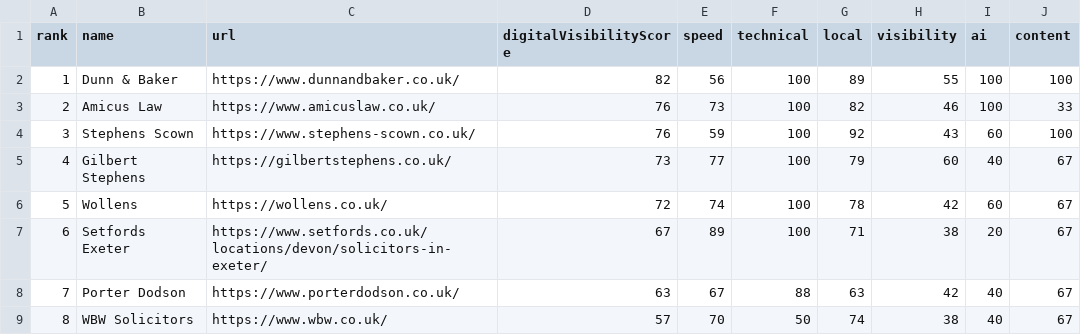
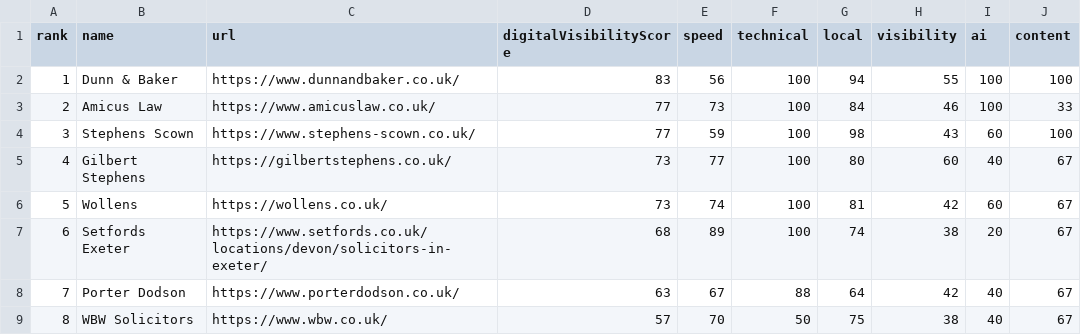
Before and after one commit to philyarrow/local-digital-visibility-index, a CSV file: data/exeter-solicitors/q3-2026.csv, drawn as a sheet.

```diff
--- a/data/exeter-solicitors/q3-2026.csv
+++ b/data/exeter-solicitors/q3-2026.csv
@@ -1,9 +1,9 @@
 rank,name,url,digitalVisibilityScore,speed,technical,local,visibility,ai,content
-1,Dunn & Baker,https://www.dunnandbaker.co.uk/,82,56,100,89,55,100,100
-2,Amicus Law,https://www.amicuslaw.co.uk/,76,73,100,82,46,100,33
-3,Stephens Scown,https://www.stephens-scown.co.uk/,76,59,100,92,43,60,100
-4,Gilbert Stephens,https://gilbertstephens.co.uk/,73,77,100,79,60,40,67
-5,Wollens,https://wollens.co.uk/,72,74,100,78,42,60,67
-6,Setfords Exeter,https://www.setfords.co.uk/locations/devon/solicitors-in-exeter/,67,89,100,71,38,20,67
-7,Porter Dodson,https://www.porterdodson.co.uk/,63,67,88,63,42,40,67
-8,WBW Solicitors,https://www.wbw.co.uk/,57,70,50,74,38,40,67
+1,Dunn & Baker,https://www.dunnandbaker.co.uk/,83,56,100,94,55,100,100
+2,Amicus Law,https://www.amicuslaw.co.uk/,77,73,100,84,46,100,33
+3,Stephens Scown,https://www.stephens-scown.co.uk/,77,59,100,98,43,60,100
+4,Gilbert Stephens,https://gilbertstephens.co.uk/,73,77,100,80,60,40,67
+5,Wollens,https://wollens.co.uk/,73,74,100,81,42,60,67
+6,Setfords Exeter,https://www.setfords.co.uk/locations/devon/solicitors-in-exeter/,68,89,100,74,38,20,67
+7,Porter Dodson,https://www.porterdodson.co.uk/,63,67,88,64,42,40,67
+8,WBW Solicitors,https://www.wbw.co.uk/,57,70,50,75,38,40,67
```
Also changed, not shown: data/bath-estate-agents/q3-2026.csv, data/bristol-dentists/q3-2026.csv, 32 other files.
